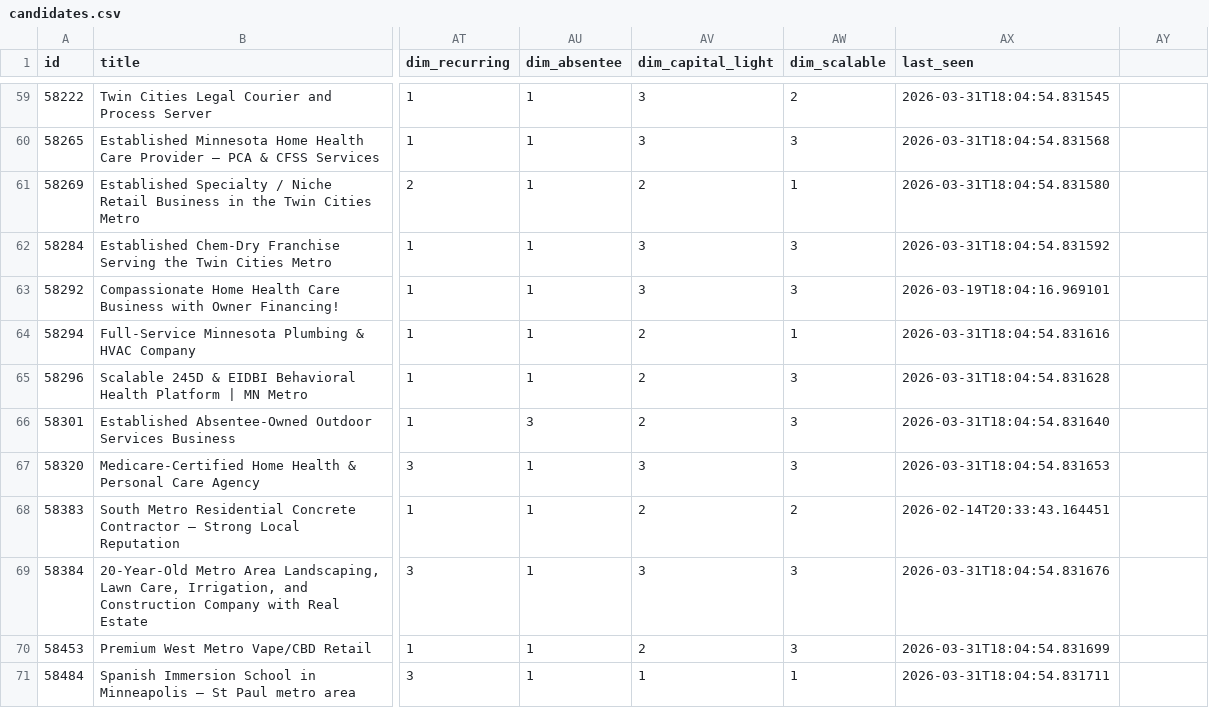
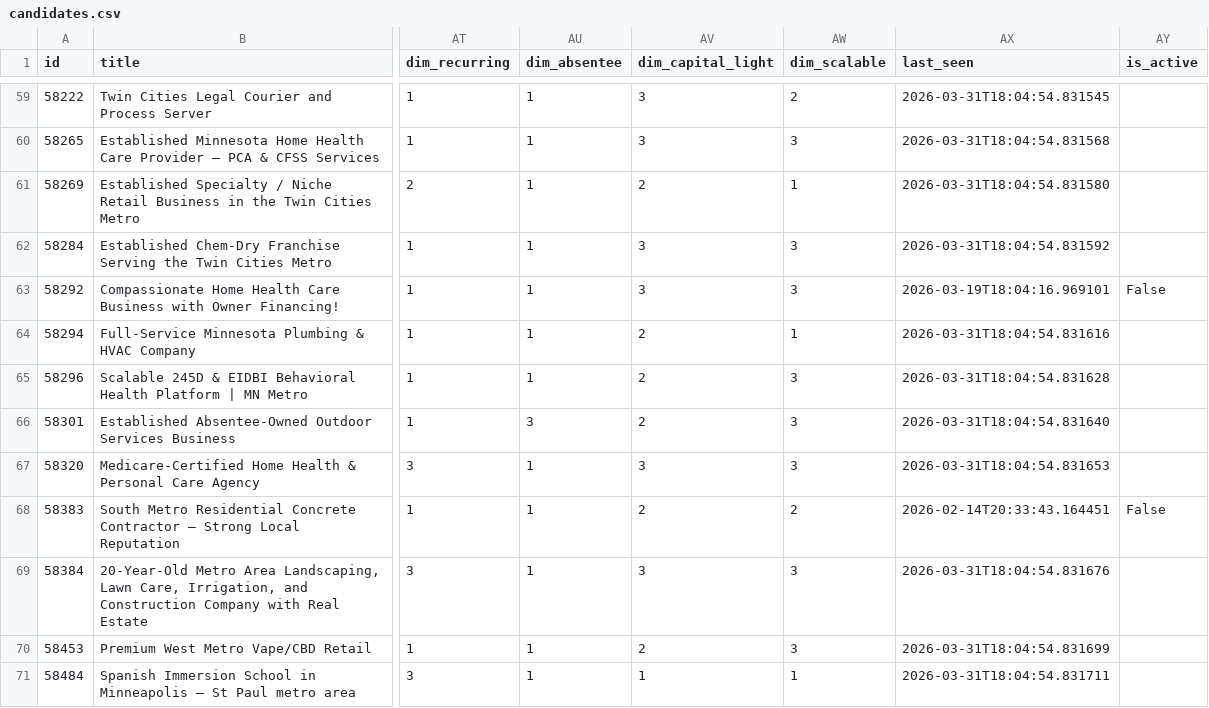
Before and after one commit to colinhirdman/sunbelt-scout, a CSV file: output/candidates.csv, drawn as a sheet; only a part is shown, gaps mark what is left out; the diff covers the shown part only; the diff names each change by its address in the sheet, - before the commit and + after, or states it on an @@ line.

Commit message:
Fix Python 3.9 type hint; update CSV with is_active column

```diff
--- a/output/candidates.csv
+++ b/output/candidates.csv
-AY1: (empty)
+AY1: is_active
-AY63 (is_active): (empty)
+AY63 (is_active): False
-AY68 (is_active): (empty)
+AY68 (is_active): False
```
Also changed, not shown: 9 edited cells elsewhere in this file, 1 other file.
